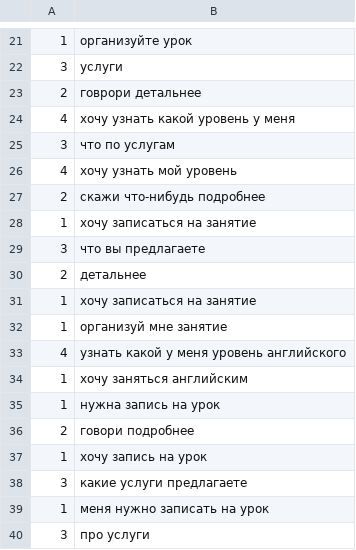
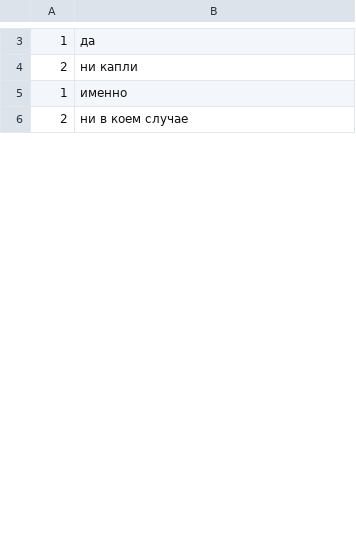
Before and after one commit to TheTedLab/EnglishLearningBot, a CSV file: src/network/training/sources/test.csv, drawn as a sheet; only a part is shown, gaps mark what is left out; the diff covers the shown part only.

```diff
--- a/src/network/training/sources/test.csv
+++ b/src/network/training/sources/test.csv
@@ -21,20 +3,4 @@
-"1","организуйте урок"
-"3","услуги"
-"2","говрори детальнее"
-"4","хочу узнать какой уровень у меня"
-"3","что по услугам"
-"4","хочу узнать мой уровень"
-"2","скажи что-нибудь подробнее"
-"1","хочу записаться на занятие"
-"3","что вы предлагаете"
-"2","детальнее"
-"1","хочу записаться на занятие"
-"1","организуй мне занятие"
-"4","узнать какой у меня уровень английского"
-"1","хочу заняться английским"
-"1","нужна запись на урок"
-"2","говори подробнее"
-"1","хочу запись на урок"
-"3","какие услуги предлагаете"
-"1","меня нужно записать на урок"
-"3","про услуги"
+"1","да"
+"2","ни капли"
+"1","именно"
+"2","ни в коем случае"
```
Also changed, not shown: 72 removed rows and 12 edited cells elsewhere in this file, 23 other files.
